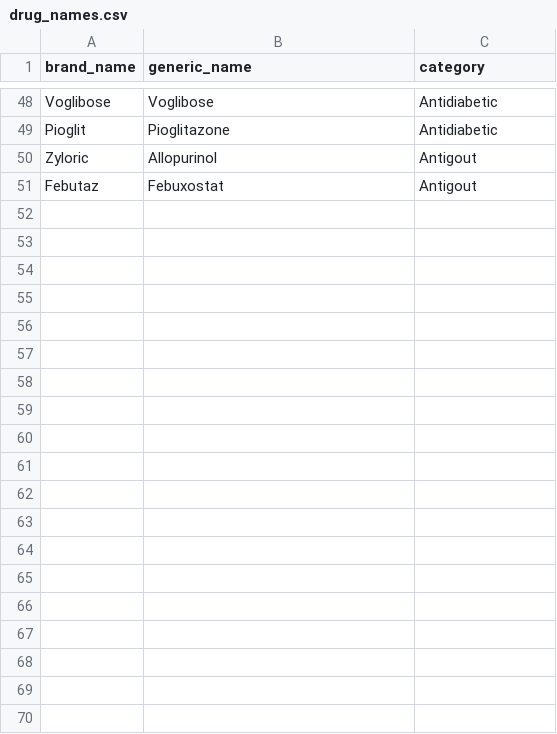
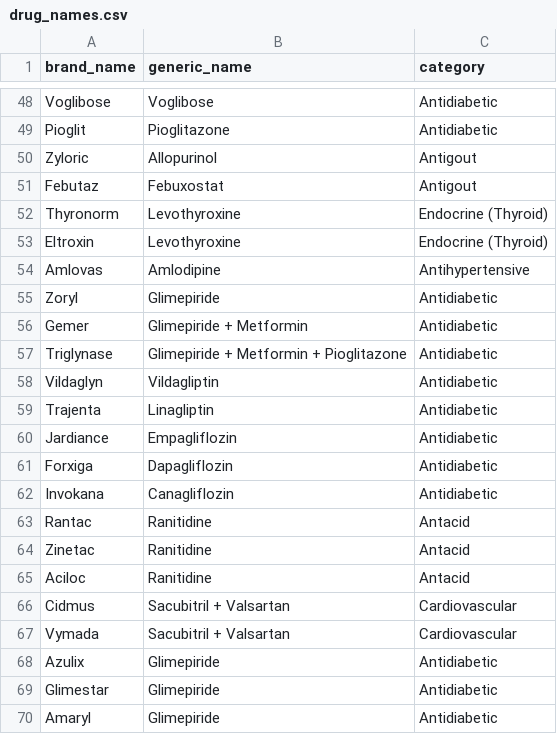
Before and after one commit to ajaymauryabbn/clinical-scribe, a CSV file: data/drug_names.csv, drawn as a sheet; only a part is shown, gaps mark what is left out; the diff covers the shown part only; the diff names each change by its address in the sheet, - before the commit and + after, or states it on an @@ line.

```diff
--- a/data/drug_names.csv
+++ b/data/drug_names.csv
+row 52: Thyronorm | Levothyroxine | Endocrine (Thyroid)
+row 53: Eltroxin | Levothyroxine | Endocrine (Thyroid)
+row 54: Amlovas | Amlodipine | Antihypertensive
+row 55: Zoryl | Glimepiride | Antidiabetic
+row 56: Gemer | Glimepiride + Metformin | Antidiabetic
+row 57: Triglynase | Glimepiride + Metformin + Pioglitazone | Antidiabetic
+row 58: Vildaglyn | Vildagliptin | Antidiabetic
+row 59: Trajenta | Linagliptin | Antidiabetic
+row 60: Jardiance | Empagliflozin | Antidiabetic
+row 61: Forxiga | Dapagliflozin | Antidiabetic
+row 62: Invokana | Canagliflozin | Antidiabetic
+row 63: Rantac | Ranitidine | Antacid
+row 64: Zinetac | Ranitidine | Antacid
+row 65: Aciloc | Ranitidine | Antacid
+row 66: Cidmus | Sacubitril + Valsartan | Cardiovascular
+row 67: Vymada | Sacubitril + Valsartan | Cardiovascular
+row 68: Azulix | Glimepiride | Antidiabetic
+row 69: Glimestar | Glimepiride | Antidiabetic
+row 70: Amaryl | Glimepiride | Antidiabetic
```
Also changed, not shown: 31 added rows elsewhere in this file, data/hindi_medical.csv, 3 other files.
